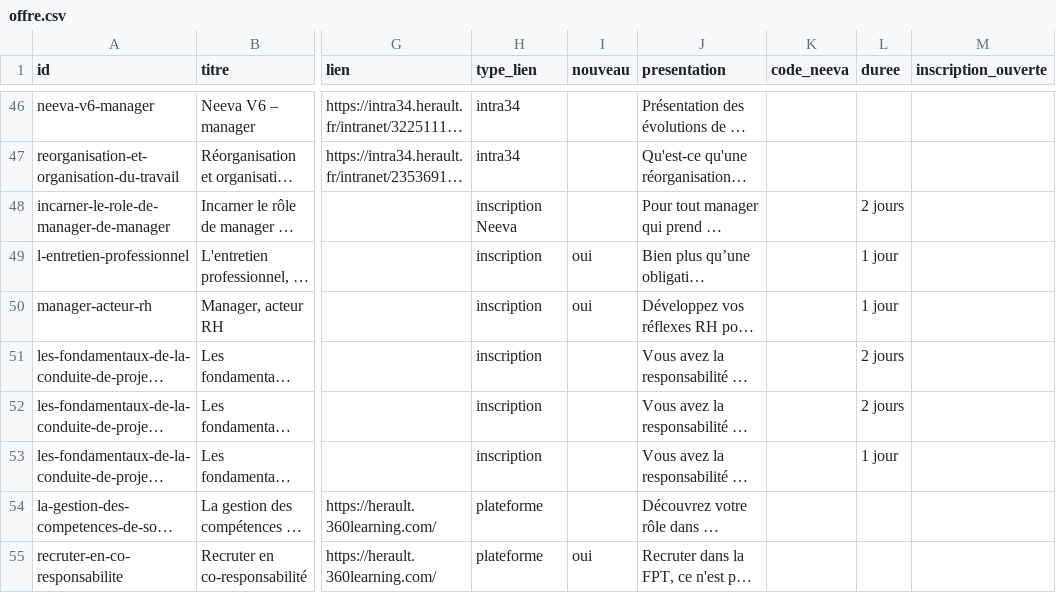
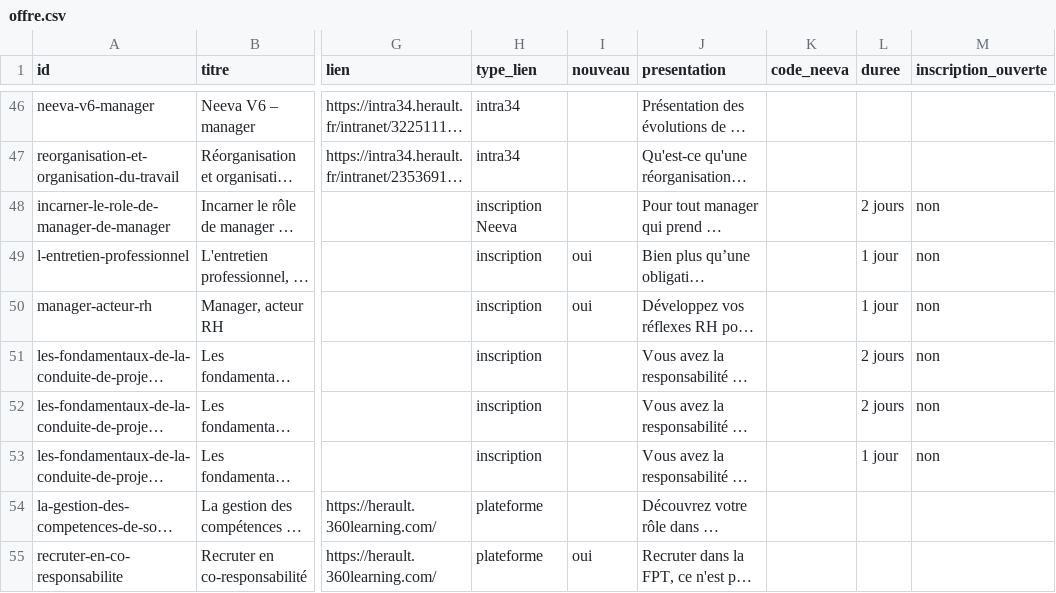
Before and after one commit to Manag-herault/manag-herault, a CSV file: offre.csv, drawn as a sheet; only a part is shown, gaps mark what is left out; long unchanged cells end in …; the diff covers the shown part only; the diff names each change by its address in the sheet, - before the commit and + after, or states it on an @@ line.

Commit message:
Add files via upload

```diff
--- a/offre.csv
+++ b/offre.csv
-M48:M53 (inscription_ouverte): (empty)
+M48:M53 (inscription_ouverte): non
```
Also changed, not shown: 20 edited cells elsewhere in this file.
